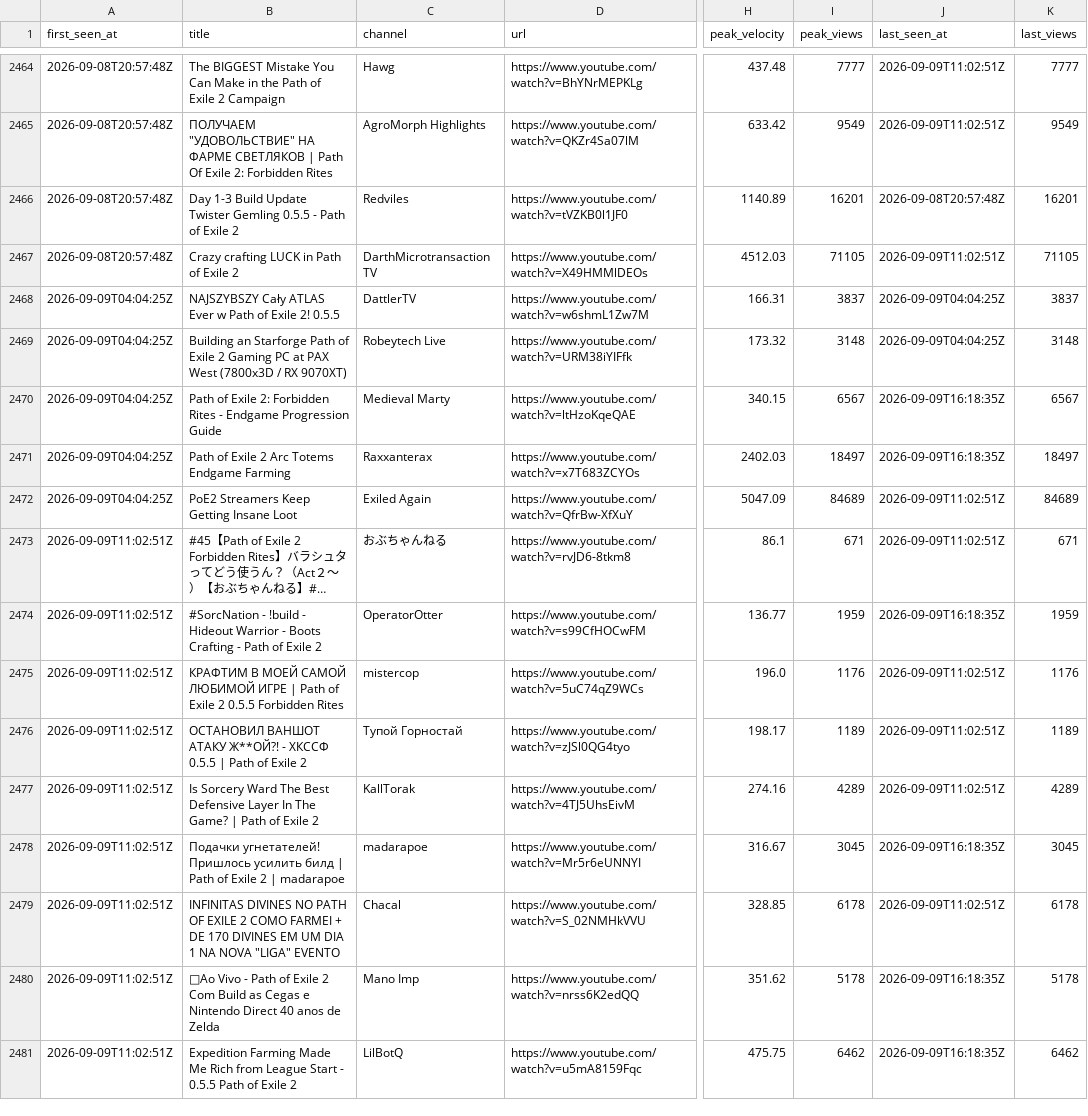
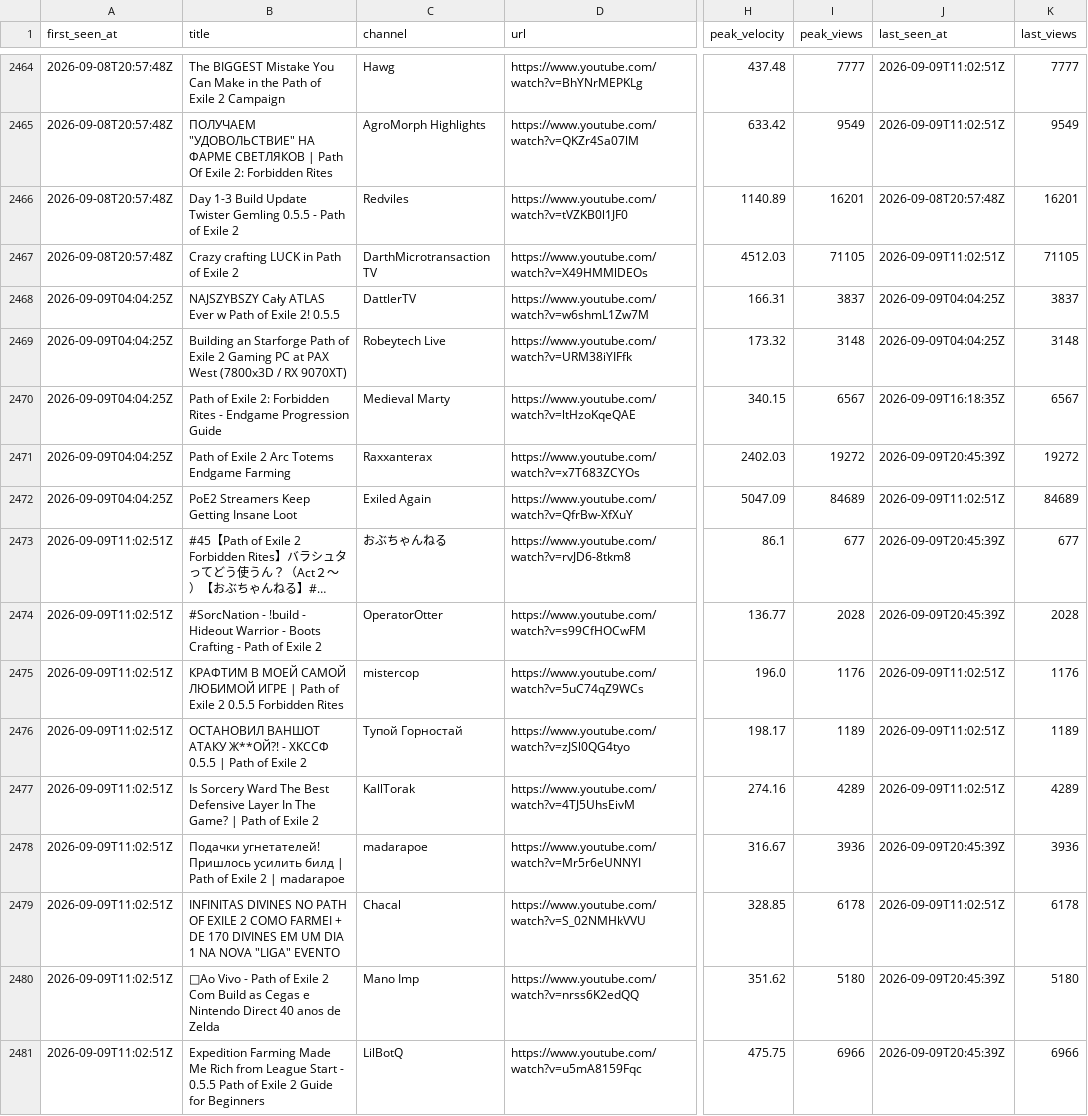
Before and after one commit to bigbes/poe2-discovery, a CSV file: docs/poe2/trending.csv, drawn as a sheet; only a part is shown, gaps mark what is left out; long unchanged cells end in …; the diff covers the shown part only; the diff names each change by its address in the sheet, - before the commit and + after, or states it on an @@ line.

```diff
--- a/docs/poe2/trending.csv
+++ b/docs/poe2/trending.csv
-I2471 (peak_views): 18497
+I2471 (peak_views): 19272
-J2471 (last_seen_at): 2026-09-09T16:18:35Z
+J2471 (last_seen_at): 2026-09-09T20:45:39Z
-K2471 (last_views): 18497
+K2471 (last_views): 19272
-I2473 (peak_views): 671
+I2473 (peak_views): 677
-J2473 (last_seen_at): 2026-09-09T11:02:51Z
+J2473 (last_seen_at): 2026-09-09T20:45:39Z
-K2473 (last_views): 671
+K2473 (last_views): 677
-I2474 (peak_views): 1959
+I2474 (peak_views): 2028
-J2474 (last_seen_at): 2026-09-09T16:18:35Z
+J2474 (last_seen_at): 2026-09-09T20:45:39Z
-K2474 (last_views): 1959
+K2474 (last_views): 2028
-I2478 (peak_views): 3045
+I2478 (peak_views): 3936
-J2478 (last_seen_at): 2026-09-09T16:18:35Z
+J2478 (last_seen_at): 2026-09-09T20:45:39Z
-K2478 (last_views): 3045
+K2478 (last_views): 3936
-I2480 (peak_views): 5178
+I2480 (peak_views): 5180
-J2480:J2481 (last_seen_at): 2026-09-09T16:18:35Z
+J2480:J2481 (last_seen_at): 2026-09-09T20:45:39Z
-K2480 (last_views): 5178
+K2480 (last_views): 5180
-B2481 (title): …Exile 2
+B2481 (title): …Exile 2 Guide for Beginners
-I2481 (peak_views): 6462
+I2481 (peak_views): 6966
-K2481 (last_views): 6462
+K2481 (last_views): 6966
```
Also changed, not shown: 5 added rows and 30 edited cells elsewhere in this file, docs/poe1/trending.csv, 8 other files.
